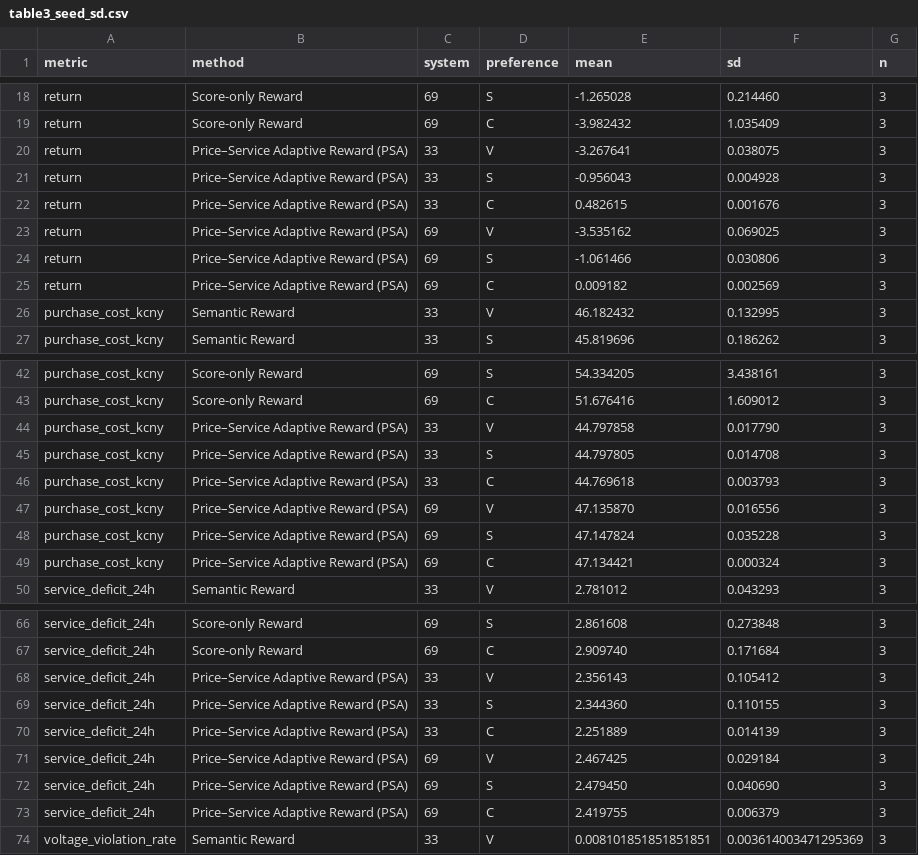
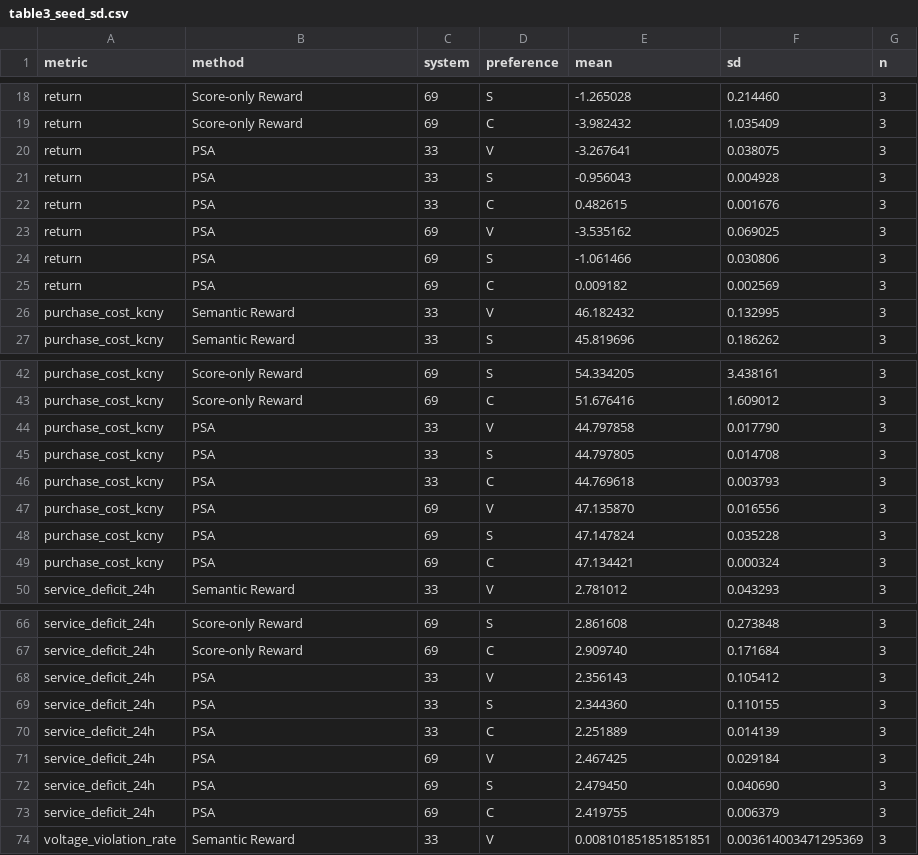
Before and after one commit to eityh41-oss/semantic-reward-v2g-supplementary, a CSV file: sources/table3_seed_sd.csv, drawn as a sheet; only a part is shown, gaps mark what is left out; the diff covers the shown part only.

```diff
--- a/sources/table3_seed_sd.csv
+++ b/sources/table3_seed_sd.csv
@@ -19,8 +19,8 @@ return,Score-only Reward,69,S,-1.265028,0.214460,3
 return,Score-only Reward,69,C,-3.982432,1.035409,3
-return,Price–Service Adaptive Reward (PSA),33,V,-3.267641,0.038075,3
-return,Price–Service Adaptive Reward (PSA),33,S,-0.956043,0.004928,3
-return,Price–Service Adaptive Reward (PSA),33,C,0.482615,0.001676,3
-return,Price–Service Adaptive Reward (PSA),69,V,-3.535162,0.069025,3
-return,Price–Service Adaptive Reward (PSA),69,S,-1.061466,0.030806,3
-return,Price–Service Adaptive Reward (PSA),69,C,0.009182,0.002569,3
+return,PSA,33,V,-3.267641,0.038075,3
+return,PSA,33,S,-0.956043,0.004928,3
+return,PSA,33,C,0.482615,0.001676,3
+return,PSA,69,V,-3.535162,0.069025,3
+return,PSA,69,S,-1.061466,0.030806,3
+return,PSA,69,C,0.009182,0.002569,3
 purchase_cost_kcny,Semantic Reward,33,V,46.182432,0.132995,3
@@ -43,8 +43,8 @@ purchase_cost_kcny,Score-only Reward,69,S,54.334205,3.438161,3
 purchase_cost_kcny,Score-only Reward,69,C,51.676416,1.609012,3
-purchase_cost_kcny,Price–Service Adaptive Reward (PSA),33,V,44.797858,0.017790,3
-purchase_cost_kcny,Price–Service Adaptive Reward (PSA),33,S,44.797805,0.014708,3
-purchase_cost_kcny,Price–Service Adaptive Reward (PSA),33,C,44.769618,0.003793,3
-purchase_cost_kcny,Price–Service Adaptive Reward (PSA),69,V,47.135870,0.016556,3
-purchase_cost_kcny,Price–Service Adaptive Reward (PSA),69,S,47.147824,0.035228,3
-purchase_cost_kcny,Price–Service Adaptive Reward (PSA),69,C,47.134421,0.000324,3
+purchase_cost_kcny,PSA,33,V,44.797858,0.017790,3
+purchase_cost_kcny,PSA,33,S,44.797805,0.014708,3
+purchase_cost_kcny,PSA,33,C,44.769618,0.003793,3
+purchase_cost_kcny,PSA,69,V,47.135870,0.016556,3
+purchase_cost_kcny,PSA,69,S,47.147824,0.035228,3
+purchase_cost_kcny,PSA,69,C,47.134421,0.000324,3
 service_deficit_24h,Semantic Reward,33,V,2.781012,0.043293,3
@@ -67,8 +67,8 @@ service_deficit_24h,Score-only Reward,69,S,2.861608,0.273848,3
 service_deficit_24h,Score-only Reward,69,C,2.909740,0.171684,3
-service_deficit_24h,Price–Service Adaptive Reward (PSA),33,V,2.356143,0.105412,3
-service_deficit_24h,Price–Service Adaptive Reward (PSA),33,S,2.344360,0.110155,3
-service_deficit_24h,Price–Service Adaptive Reward (PSA),33,C,2.251889,0.014139,3
-service_deficit_24h,Price–Service Adaptive Reward (PSA),69,V,2.467425,0.029184,3
-service_deficit_24h,Price–Service Adaptive Reward (PSA),69,S,2.479450,0.040690,3
-service_deficit_24h,Price–Service Adaptive Reward (PSA),69,C,2.419755,0.006379,3
+service_deficit_24h,PSA,33,V,2.356143,0.105412,3
+service_deficit_24h,PSA,33,S,2.344360,0.110155,3
+service_deficit_24h,PSA,33,C,2.251889,0.014139,3
+service_deficit_24h,PSA,69,V,2.467425,0.029184,3
+service_deficit_24h,PSA,69,S,2.479450,0.040690,3
+service_deficit_24h,PSA,69,C,2.419755,0.006379,3
 voltage_violation_rate,Semantic Reward,33,V,0.008101851851851851,0.003614003471295369,3
```
Also changed, not shown: 18 edited cells elsewhere in this file, 2 other files.
